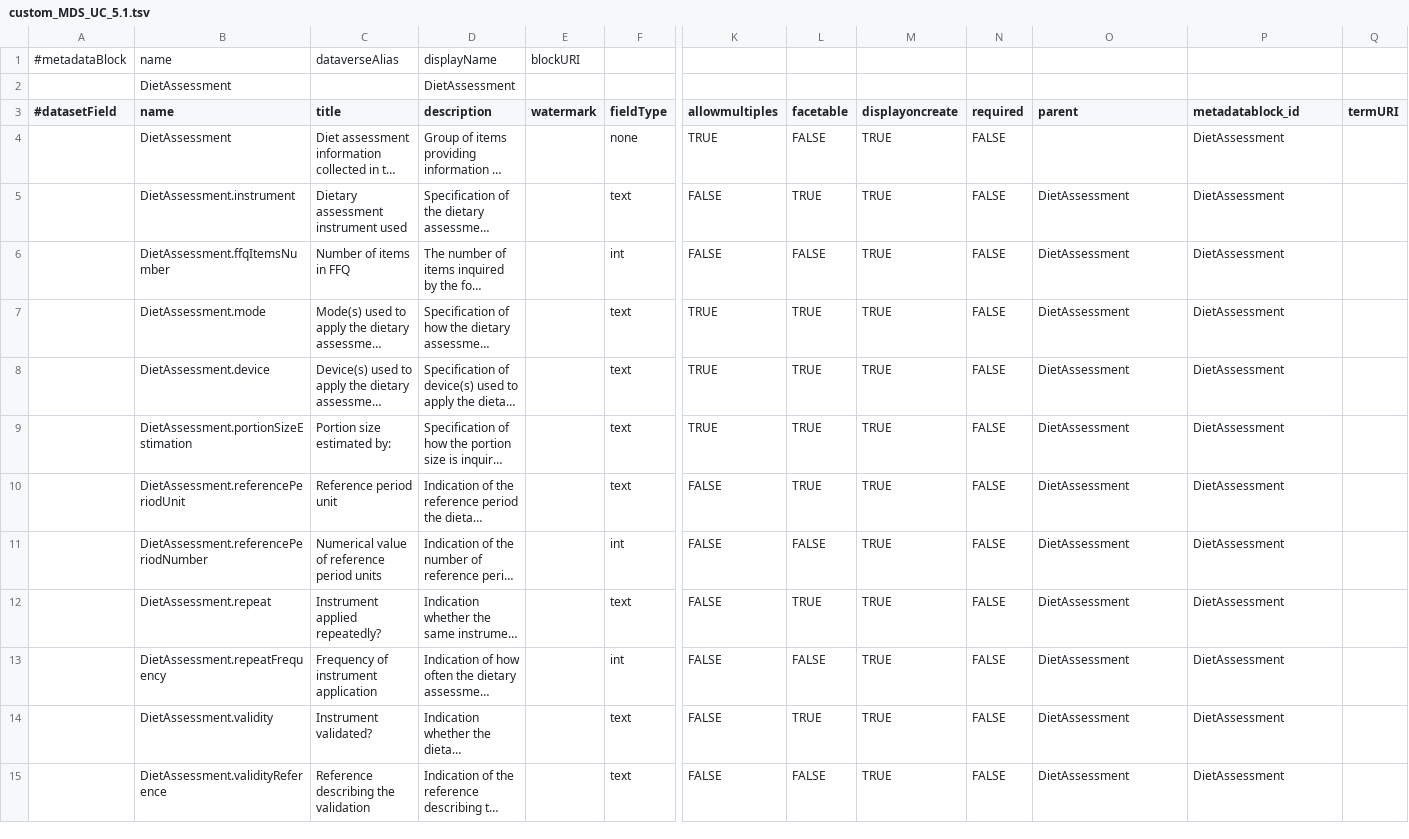
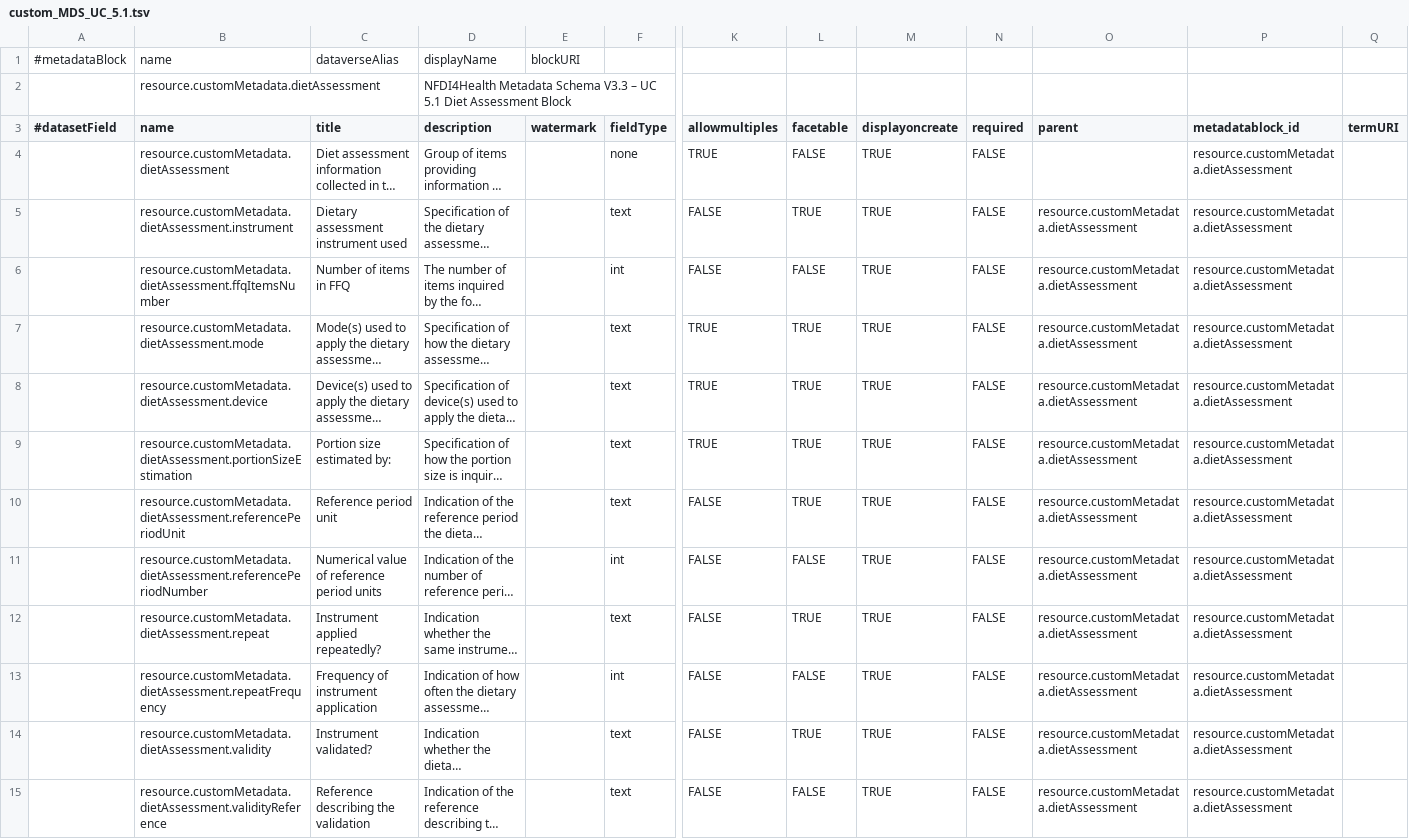
Before and after one commit to nfdi4health/csh-deployment, a TSV file: k8s/dataverse/persona/nfdi4health/metadatablocks/custom_MDS_UC_5.1.tsv, drawn as a sheet; only a part is shown, gaps mark what is left out; long unchanged cells end in …; removed rows and columns are numbered as before the commit, all else as after; rows hold the shown columns only; the diff covers the shown part only; the diff names each change by its address in the sheet, - before the commit and + after, or states it on an @@ line.

Commit message:
feat(k8s.dataverse): rename Dataverse MDS blocks to be consistent with JSON schema

```diff
--- a/k8s/dataverse/persona/nfdi4health/metadatablocks/custom_MDS_UC_5.1.tsv
+++ b/k8s/dataverse/persona/nfdi4health/metadatablocks/custom_MDS_UC_5.1.tsv
-row 2:  | DietAssessment |  | DietAssessment
+row 2:  | resource.customMetadata.dietAssessment |  | NFDI4Health Metadata Schema V3.3 – UC 5.1 Diet Assessment Block
-B4 (name): DietAssessment
+B4 (name): resource.customMetadata.dietAssessment
-P4:P15 (metadatablock_id): DietAssessment
+P4:P15 (metadatablock_id): resource.customMetadata.dietAssessment
-B5 (name): DietAssessment.instrument
+B5 (name): resource.customMetadata.dietAssessment.instrument
-O5:O15 (parent): DietAssessment
+O5:O15 (parent): resource.customMetadata.dietAssessment
-B6 (name): DietAssessment.ffqItemsNumber
+B6 (name): resource.customMetadata.dietAssessment.ffqItemsNumber
-B7 (name): DietAssessment.mode
+B7 (name): resource.customMetadata.dietAssessment.mode
-B8 (name): DietAssessment.device
+B8 (name): resource.customMetadata.dietAssessment.device
-B9 (name): DietAssessment.portionSizeEstimation
+B9 (name): resource.customMetadata.dietAssessment.portionSizeEstimation
-B10 (name): DietAssessment.referencePeriodUnit
+B10 (name): resource.customMetadata.dietAssessment.referencePeriodUnit
-B11 (name): DietAssessment.referencePeriodNumber
+B11 (name): resource.customMetadata.dietAssessment.referencePeriodNumber
-B12 (name): DietAssessment.repeat
+B12 (name): resource.customMetadata.dietAssessment.repeat
-B13 (name): DietAssessment.repeatFrequency
+B13 (name): resource.customMetadata.dietAssessment.repeatFrequency
-B14 (name): DietAssessment.validity
+B14 (name): resource.customMetadata.dietAssessment.validity
-B15 (name): DietAssessment.validityReference
+B15 (name): resource.customMetadata.dietAssessment.validityReference
```
Also changed, not shown: 41 edited cells elsewhere in this file, k8s/dataverse/persona/nfdi4health/metadatablocks/custom_MDS.tsv, k8s/dataverse/persona/nfdi4health/metadatablocks/custom_MDS_UC_5.2.tsv, 5 other files.
